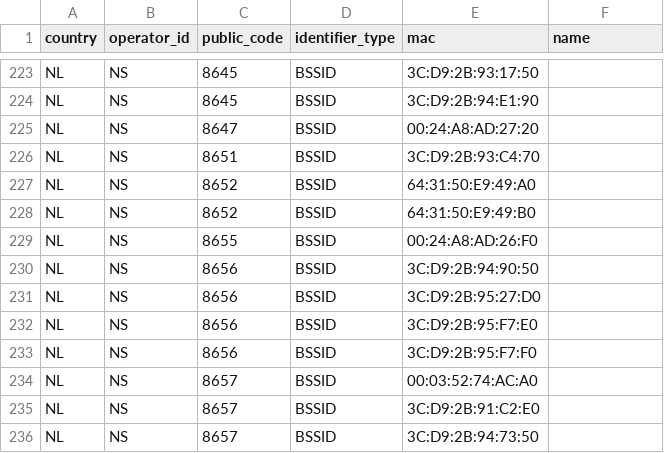
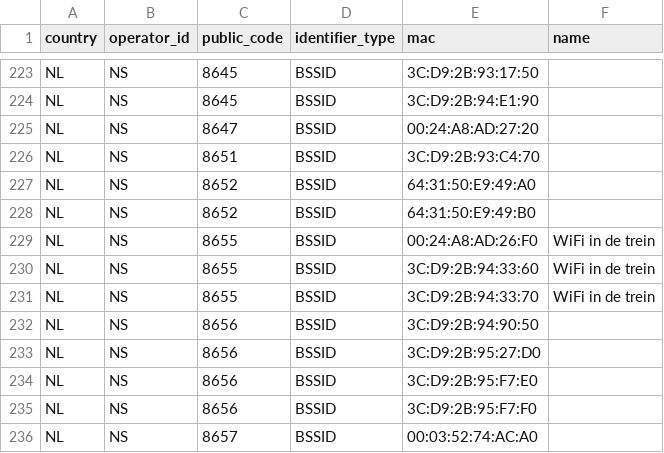
Before and after one commit to StichtingOpenGeo/VehicleBeacon, a CSV file: VehicleBeacon.csv, drawn as a sheet; only a part is shown, gaps mark what is left out; the shorter side is filled out with more unchanged rows.

Commit message:
NS:8655

```diff
--- a/VehicleBeacon.csv
+++ b/VehicleBeacon.csv
@@ -228,3 +228,5 @@ NL,NS,8652,BSSID,64:31:50:E9:49:A0,
 NL,NS,8652,BSSID,64:31:50:E9:49:B0,
-NL,NS,8655,BSSID,00:24:A8:AD:26:F0,
+NL,NS,8655,BSSID,00:24:A8:AD:26:F0,WiFi in de trein
+NL,NS,8655,BSSID,3C:D9:2B:94:33:60,WiFi in de trein
+NL,NS,8655,BSSID,3C:D9:2B:94:33:70,WiFi in de trein
 NL,NS,8656,BSSID,3C:D9:2B:94:90:50,
```
